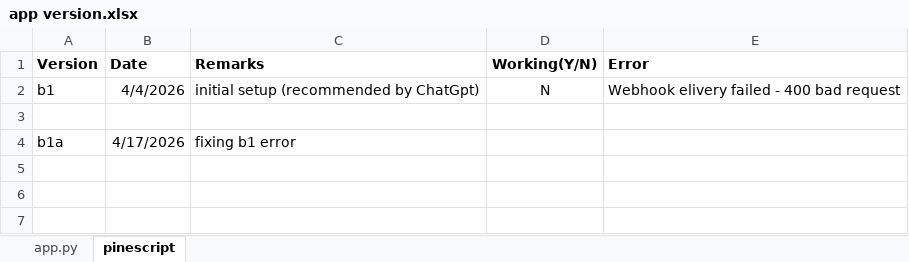
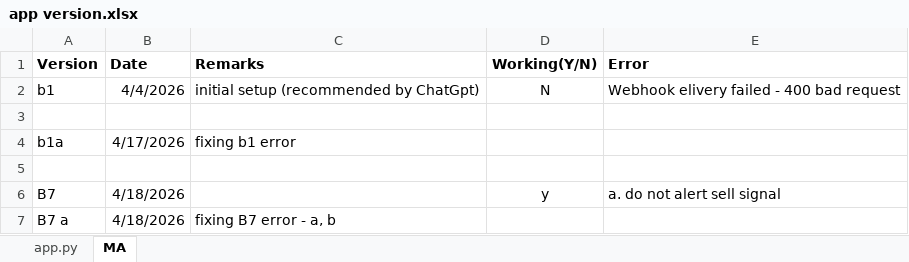
Before and after one commit to d69069802/trading-bot, an Excel workbook: app version.xlsx, sheet MA, drawn as a sheet; values as stored, in another font and other column widths than the file's, no borders; the diff names each change by its address in the sheet, - before the commit and + after, or states it on an @@ line.

Commit message:
Fix webhook 400 error and pin dependencies

```diff
--- a/app version.xlsx (sheet MA)
+++ b/app version.xlsx (sheet MA)
-sheet tab: pinescript
+sheet tab: MA
+row 5: (empty)
+row 6: B7 | 4/18/2026 |  | y | a. do not alert sell signal
+row 7: B7 a | 4/18/2026 | fixing B7 error - a, b
```
Also changed, not shown: sheet app.py, 3 other files.
